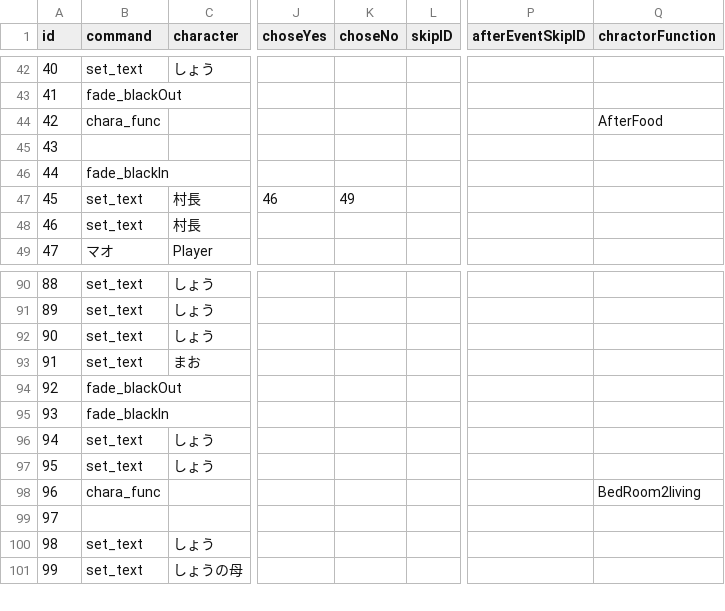
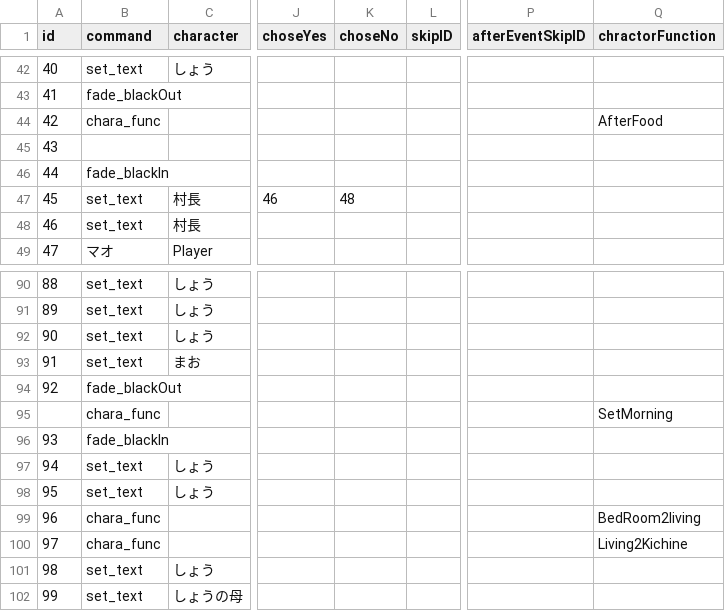
Before and after one commit to MiyataGames/DiggingGame_, a CSV file: Assets/Resources/Story/Abokado/Event2v10.csv, drawn as a sheet; only a part is shown, gaps mark what is left out; addresses are those after the commit; rows hold the shown columns only; the diff names each change by its address in the sheet, - before the commit and + after, or states it on an @@ line.

```diff
--- a/Assets/Resources/Story/Abokado/Event2v10.csv
+++ b/Assets/Resources/Story/Abokado/Event2v10.csv
-K47 (choseNo): 49
+K47 (choseNo): 48
+row 95:  | chara_func |  |  |  |  |  | SetMorning
-B100 (command): (empty)
+B100 (command): chara_func
-Q100 (chractorFunction): (empty)
+Q100 (chractorFunction): Living2Kichine
```
Also changed, not shown: 2 other files.
